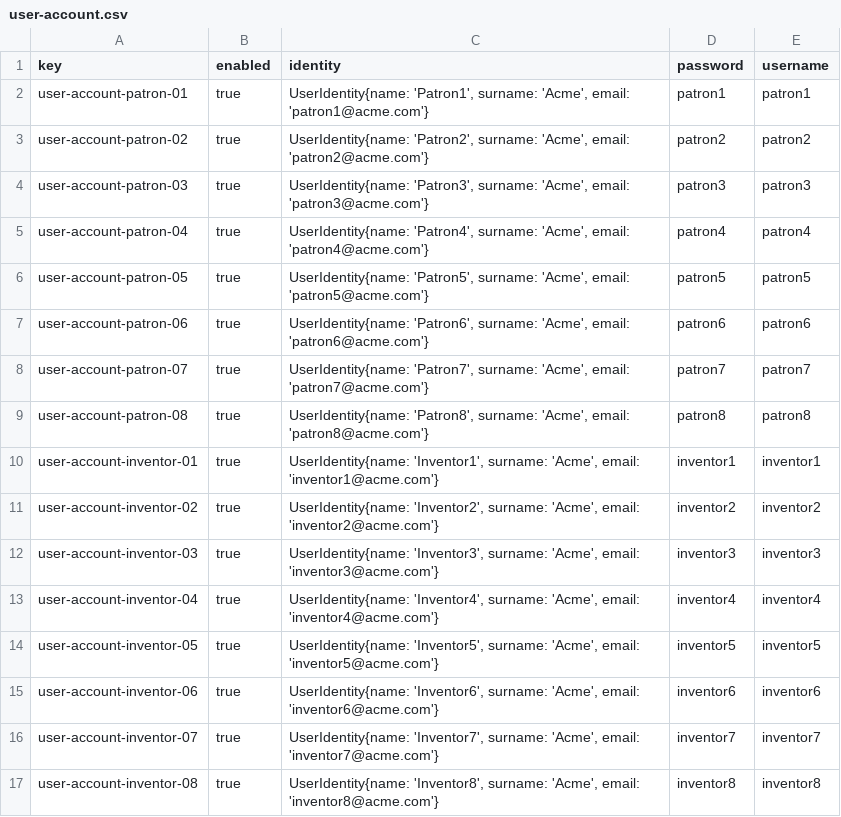
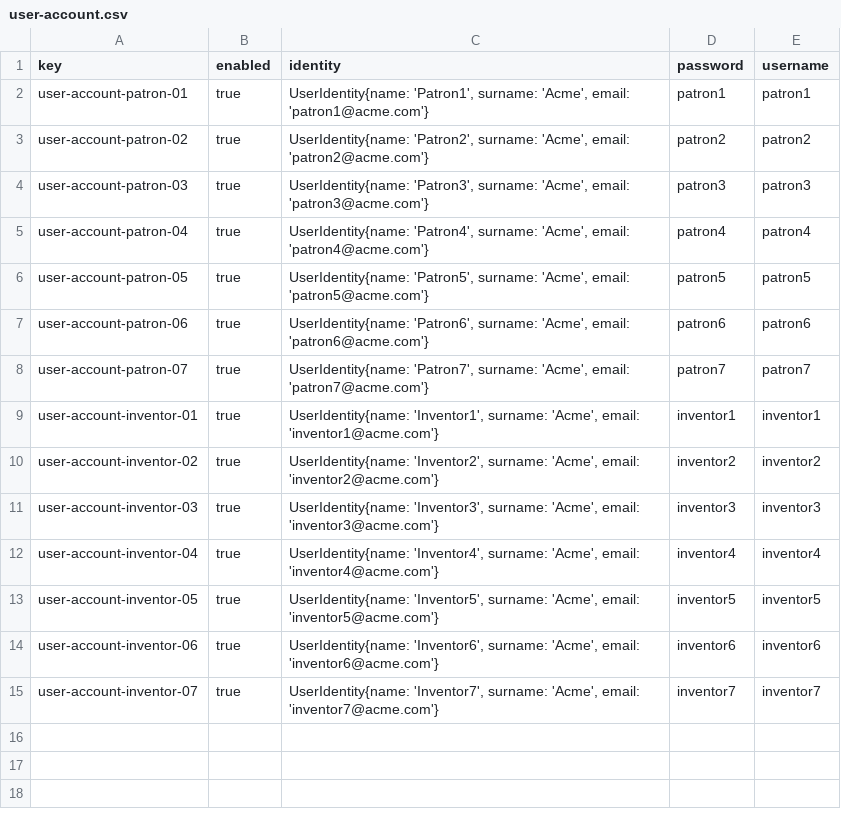
Before and after one commit to marmarave/Acme-Toolkits, a CSV file: src/main/webapp/WEB-INF/resources/sample-data/user-account.csv, drawn as a sheet; the diff names each change by its address in the sheet, - before the commit and + after, or states it on an @@ line.

Commit message:
Task 033: Populado patronage

```diff
--- a/src/main/webapp/WEB-INF/resources/sample-data/user-account.csv
+++ b/src/main/webapp/WEB-INF/resources/sample-data/user-account.csv
-row 9: user-account-patron-08 | true | UserIdentity{name: 'Patron8', surname: 'Acme', email: 'patron8@acme.com'} | patron8 | patron8
-row 17: user-account-inventor-08 | true | UserIdentity{name: 'Inventor8', surname: 'Acme', email: 'inventor8@acme.com'} | inventor8 | inventor8
```
Also changed, not shown: src/main/webapp/WEB-INF/resources/sample-data/inventor.csv, src/main/webapp/WEB-INF/resources/sample-data/patron.csv, 3 other files.
